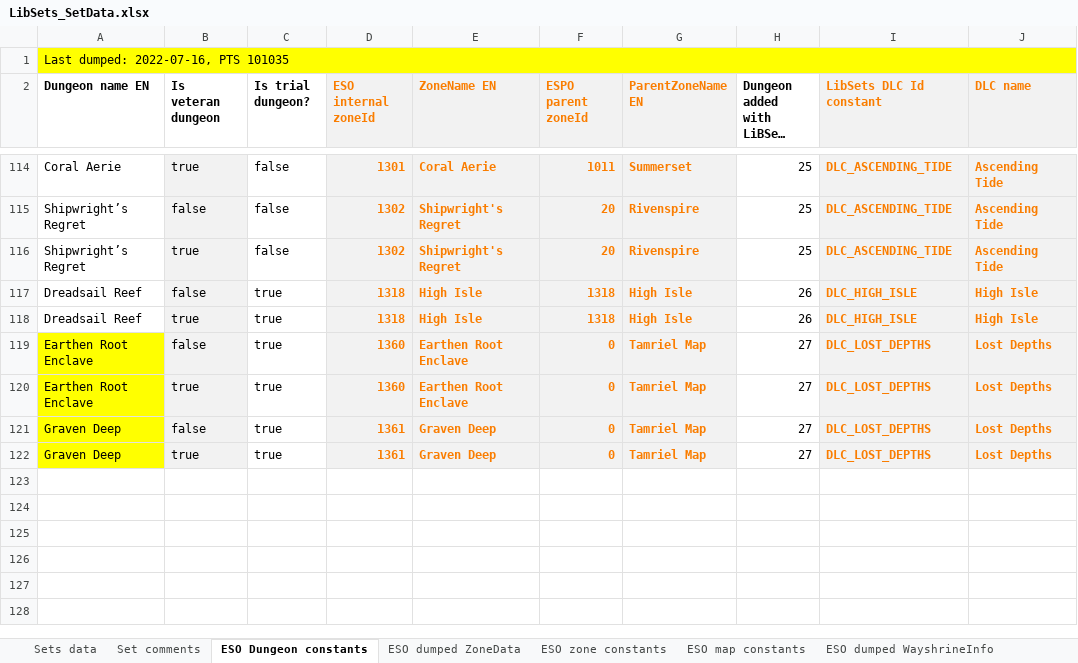
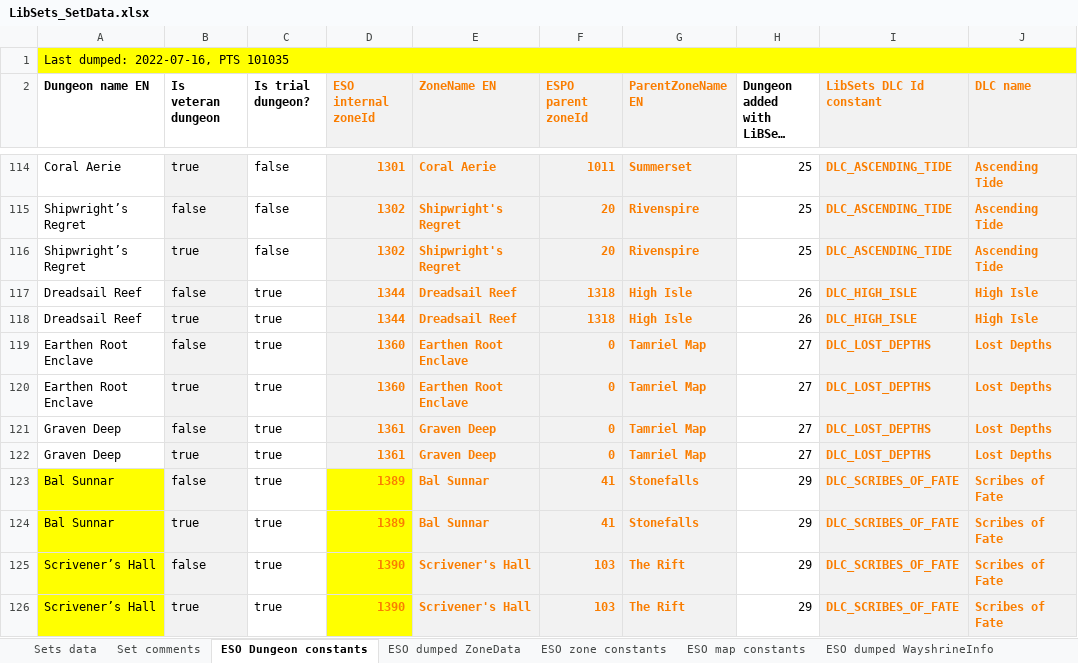
Before and after one commit to Baertram/LibSets, an Excel workbook: LibSets/LibSets_SetData.xlsx, sheet ESO Dungeon constants, drawn as a sheet; only a part is shown, gaps mark what is left out; long unchanged cells end in …; values as stored, in another font and other column widths than the file's, no borders; the diff names each change by its address in the sheet, - before the commit and + after, or states it on an @@ line.

Commit message:
LibSets v0.53 -Added new constant DLC_SCRIBES_OF_FATE -Added new sets of DLC Scribes of Fate -Updated set names of all sets -Updated set drop locations -Updated wayshrine data -Updated set to zone lookup table -Updated sets data of all sets (weapon, armor, jewelry, equipType, itemIds)

```diff
--- a/LibSets/LibSets_SetData.xlsx (sheet ESO Dungeon constants)
+++ b/LibSets/LibSets_SetData.xlsx (sheet ESO Dungeon constants)
-D117:D118 (ESO internal zoneId): 1318
+D117:D118 (ESO internal zoneId): 1344
-E117:E118 (ZoneName EN): High Isle
+E117:E118 (ZoneName EN): Dreadsail Reef
-A119:A122 fill: #FFFF00
+A119:A122 fill: none
+row 123: Bal Sunnar | false | true | 1389 | Bal Sunnar | 41 | Stonefalls | 29 | DLC_SCRIBES_OF_FATE | Scribes of Fate
+row 124: Bal Sunnar | true | true | 1389 | Bal Sunnar | 41 | Stonefalls | 29 | DLC_SCRIBES_OF_FATE | Scribes of Fate
+row 125: Scrivener’s Hall | false | true | 1390 | Scrivener's Hall | 103 | The Rift | 29 | DLC_SCRIBES_OF_FATE | Scribes of Fate
+row 126: Scrivener’s Hall | true | true | 1390 | Scrivener's Hall | 103 | The Rift | 29 | DLC_SCRIBES_OF_FATE | Scribes of Fate
```
Also changed, not shown: sheet ESO dumped WayshrineInfo, sheet ESO dumped ZoneData, sheet Workarea, sheet Sets data, sheet ESO zone constants, sheet LibSets constants, 2 more sheets, formulas that keep their value, 5 other files.
